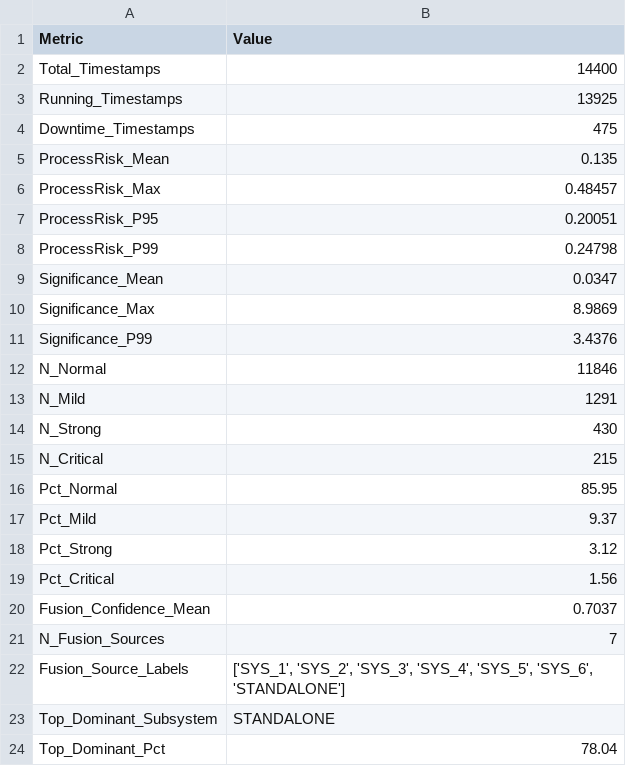
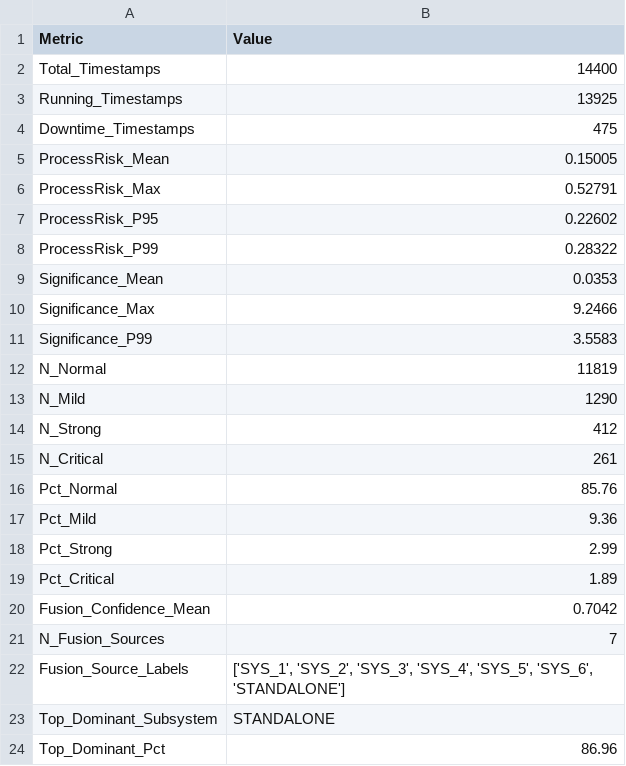
Before and after one commit to FSPAkash/stoma_insights_anamoly, a CSV file: backend/data_beta/process_risk_outputs/process_risk_summary.csv, drawn as a sheet.

```diff
--- a/backend/data_beta/process_risk_outputs/process_risk_summary.csv
+++ b/backend/data_beta/process_risk_outputs/process_risk_summary.csv
@@ -4,18 +4,18 @@ Running_Timestamps,13925
 Downtime_Timestamps,475
-ProcessRisk_Mean,0.135
-ProcessRisk_Max,0.48457
-ProcessRisk_P95,0.20051
-ProcessRisk_P99,0.24798
-Significance_Mean,0.0347
-Significance_Max,8.9869
-Significance_P99,3.4376
-N_Normal,11846
-N_Mild,1291
-N_Strong,430
-N_Critical,215
-Pct_Normal,85.95
-Pct_Mild,9.37
-Pct_Strong,3.12
-Pct_Critical,1.56
-Fusion_Confidence_Mean,0.7037
+ProcessRisk_Mean,0.15005
+ProcessRisk_Max,0.52791
+ProcessRisk_P95,0.22602
+ProcessRisk_P99,0.28322
+Significance_Mean,0.0353
+Significance_Max,9.2466
+Significance_P99,3.5583
+N_Normal,11819
+N_Mild,1290
+N_Strong,412
+N_Critical,261
+Pct_Normal,85.76
+Pct_Mild,9.36
+Pct_Strong,2.99
+Pct_Critical,1.89
+Fusion_Confidence_Mean,0.7042
 N_Fusion_Sources,7
@@ -23,2 +23,2 @@ Fusion_Source_Labels,"['SYS_1', 'SYS_2', 'SYS_3', 'SYS_4', 'SYS_5', 'SYS_6', 'ST
 Top_Dominant_Subsystem,STANDALONE
-Top_Dominant_Pct,78.04
+Top_Dominant_Pct,86.96
```
Also changed, not shown: backend/data_beta/detailed_subsystem_alarms.csv, backend/data_beta/subsystem_summary.csv, 19 other files.
